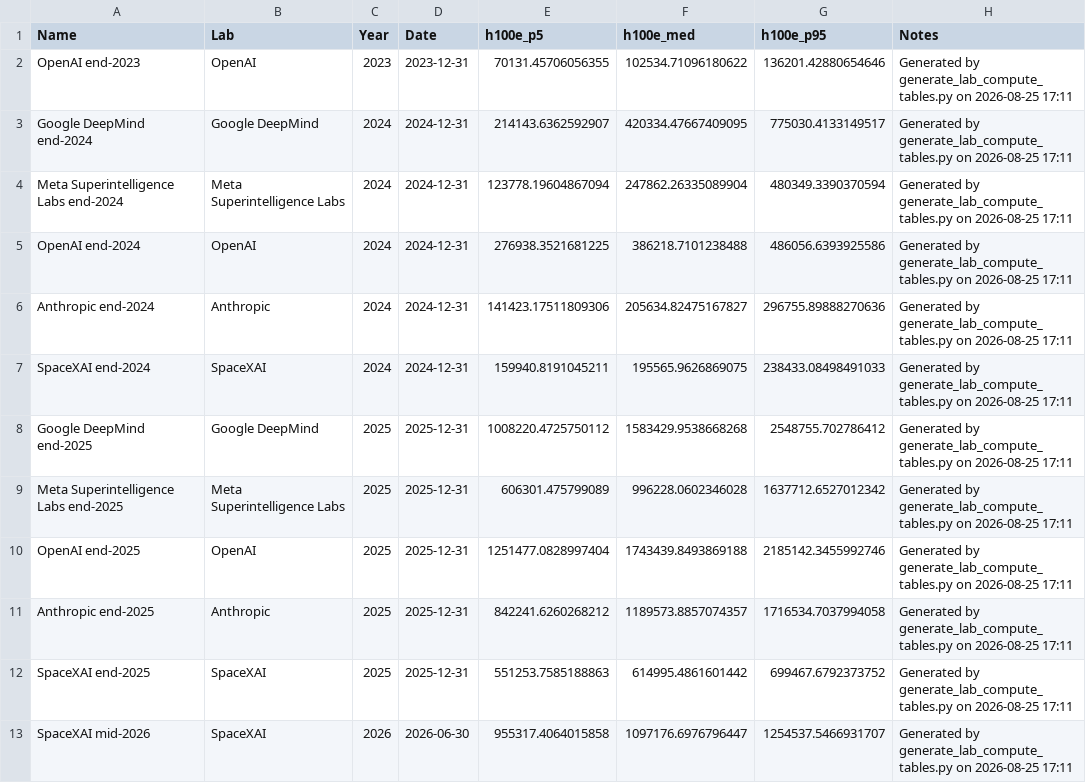
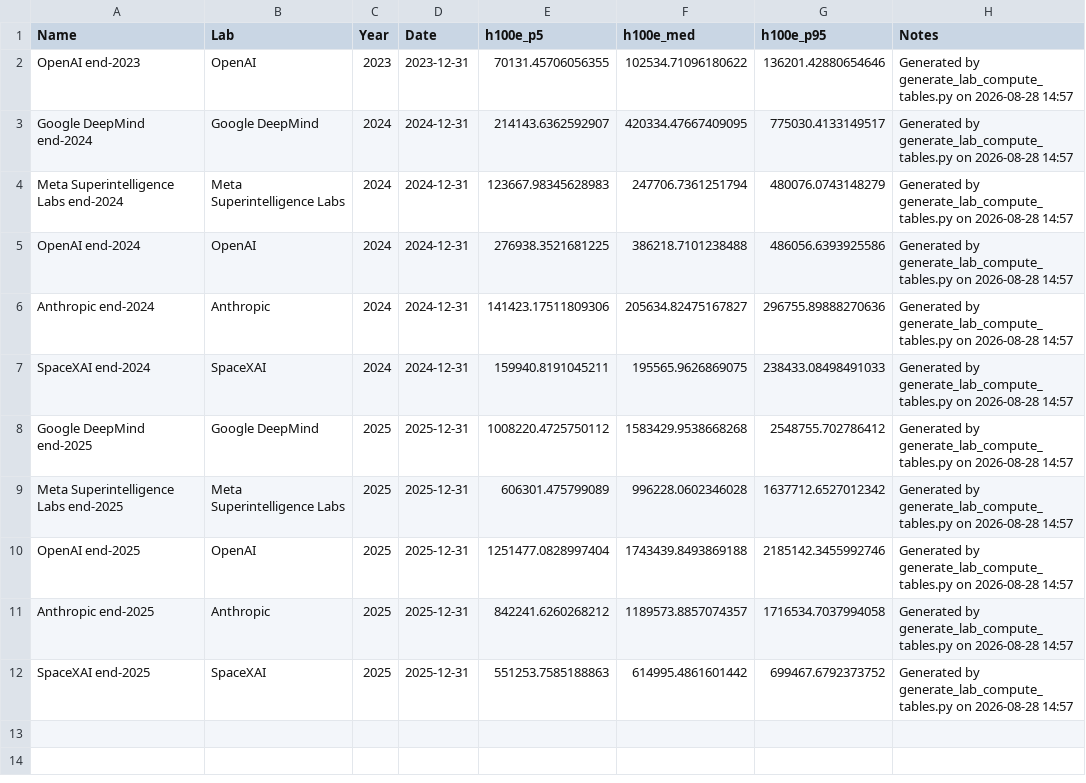
Before and after one commit to epoch-research/ai-compute-users, a CSV file: data/lab_compute_year_end_by_lab.csv, drawn as a sheet.

```diff
--- a/data/lab_compute_year_end_by_lab.csv
+++ b/data/lab_compute_year_end_by_lab.csv
@@ -1,13 +1,12 @@
 Name,Lab,Year,Date,h100e_p5,h100e_med,h100e_p95,Notes
-OpenAI end-2023,OpenAI,2023,2023-12-31,70131.45706056355,102534.71096180622,136201.42880654646,Generated by generate_lab_compute_tables.py on 2026-08-25 17:11
-Google DeepMind end-2024,Google DeepMind,2024,2024-12-31,214143.6362592907,420334.47667409095,775030.4133149517,Generated by generate_lab_compute_tables.py on 2026-08-25 17:11
-Meta Superintelligence Labs end-2024,Meta Superintelligence Labs,2024,2024-12-31,123778.19604867094,247862.26335089904,480349.3390370594,Generated by generate_lab_compute_tables.py on 2026-08-25 17:11
-OpenAI end-2024,OpenAI,2024,2024-12-31,276938.3521681225,386218.7101238488,486056.6393925586,Generated by generate_lab_compute_tables.py on 2026-08-25 17:11
-Anthropic end-2024,Anthropic,2024,2024-12-31,141423.17511809306,205634.82475167827,296755.89888270636,Generated by generate_lab_compute_tables.py on 2026-08-25 17:11
-SpaceXAI end-2024,SpaceXAI,2024,2024-12-31,159940.8191045211,195565.9626869075,238433.08498491033,Generated by generate_lab_compute_tables.py on 2026-08-25 17:11
-Google DeepMind end-2025,Google DeepMind,2025,2025-12-31,1008220.4725750112,1583429.9538668268,2548755.702786412,Generated by generate_lab_compute_tables.py on 2026-08-25 17:11
-Meta Superintelligence Labs end-2025,Meta Superintelligence Labs,2025,2025-12-31,606301.475799089,996228.0602346028,1637712.6527012342,Generated by generate_lab_compute_tables.py on 2026-08-25 17:11
-OpenAI end-2025,OpenAI,2025,2025-12-31,1251477.0828997404,1743439.8493869188,2185142.3455992746,Generated by generate_lab_compute_tables.py on 2026-08-25 17:11
-Anthropic end-2025,Anthropic,2025,2025-12-31,842241.6260268212,1189573.8857074357,1716534.7037994058,Generated by generate_lab_compute_tables.py on 2026-08-25 17:11
-SpaceXAI end-2025,SpaceXAI,2025,2025-12-31,551253.7585188863,614995.4861601442,699467.6792373752,Generated by generate_lab_compute_tables.py on 2026-08-25 17:11
-SpaceXAI mid-2026,SpaceXAI,2026,2026-06-30,955317.4064015858,1097176.6976796447,1254537.5466931707,Generated by generate_lab_compute_tables.py on 2026-08-25 17:11
+OpenAI end-2023,OpenAI,2023,2023-12-31,70131.45706056355,102534.71096180622,136201.42880654646,Generated by generate_lab_compute_tables.py on 2026-08-28 14:57
+Google DeepMind end-2024,Google DeepMind,2024,2024-12-31,214143.6362592907,420334.47667409095,775030.4133149517,Generated by generate_lab_compute_tables.py on 2026-08-28 14:57
+Meta Superintelligence Labs end-2024,Meta Superintelligence Labs,2024,2024-12-31,123667.98345628983,247706.7361251794,480076.0743148279,Generated by generate_lab_compute_tables.py on 2026-08-28 14:57
+OpenAI end-2024,OpenAI,2024,2024-12-31,276938.3521681225,386218.7101238488,486056.6393925586,Generated by generate_lab_compute_tables.py on 2026-08-28 14:57
+Anthropic end-2024,Anthropic,2024,2024-12-31,141423.17511809306,205634.82475167827,296755.89888270636,Generated by generate_lab_compute_tables.py on 2026-08-28 14:57
+SpaceXAI end-2024,SpaceXAI,2024,2024-12-31,159940.8191045211,195565.9626869075,238433.08498491033,Generated by generate_lab_compute_tables.py on 2026-08-28 14:57
+Google DeepMind end-2025,Google DeepMind,2025,2025-12-31,1008220.4725750112,1583429.9538668268,2548755.702786412,Generated by generate_lab_compute_tables.py on 2026-08-28 14:57
+Meta Superintelligence Labs end-2025,Meta Superintelligence Labs,2025,2025-12-31,606301.475799089,996228.0602346028,1637712.6527012342,Generated by generate_lab_compute_tables.py on 2026-08-28 14:57
+OpenAI end-2025,OpenAI,2025,2025-12-31,1251477.0828997404,1743439.8493869188,2185142.3455992746,Generated by generate_lab_compute_tables.py on 2026-08-28 14:57
+Anthropic end-2025,Anthropic,2025,2025-12-31,842241.6260268212,1189573.8857074357,1716534.7037994058,Generated by generate_lab_compute_tables.py on 2026-08-28 14:57
+SpaceXAI end-2025,SpaceXAI,2025,2025-12-31,551253.7585188863,614995.4861601442,699467.6792373752,Generated by generate_lab_compute_tables.py on 2026-08-28 14:57
```
Also changed, not shown: data/lab_compute_intermediates_by_lab.csv, lab_model_params.csv, 11 other files.
